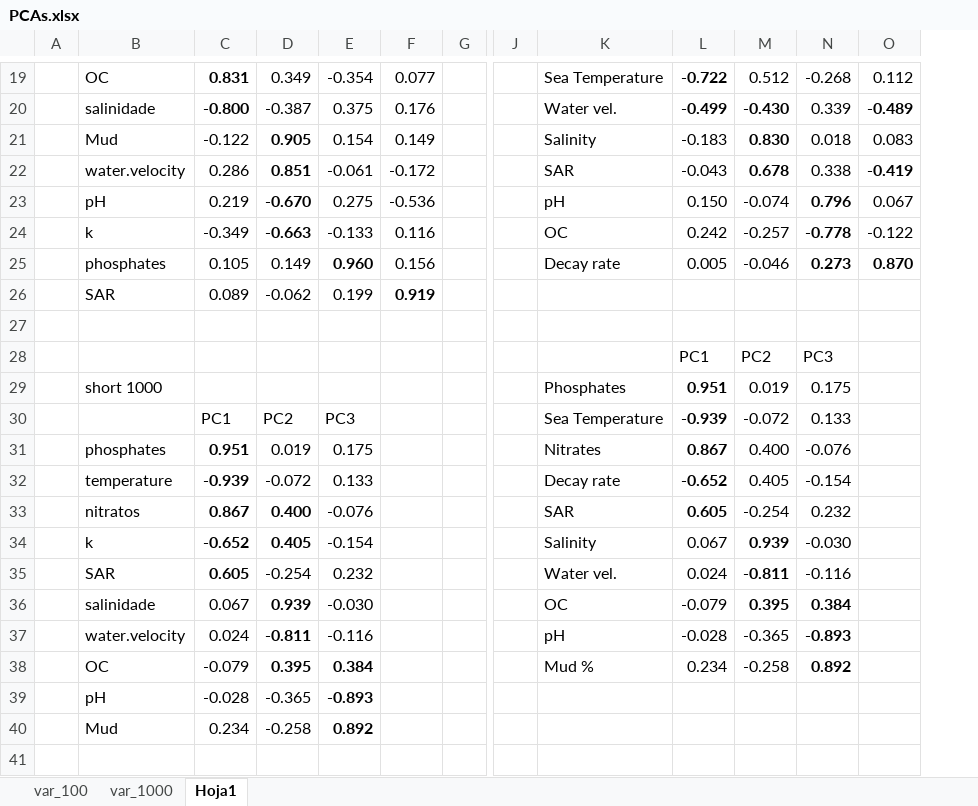
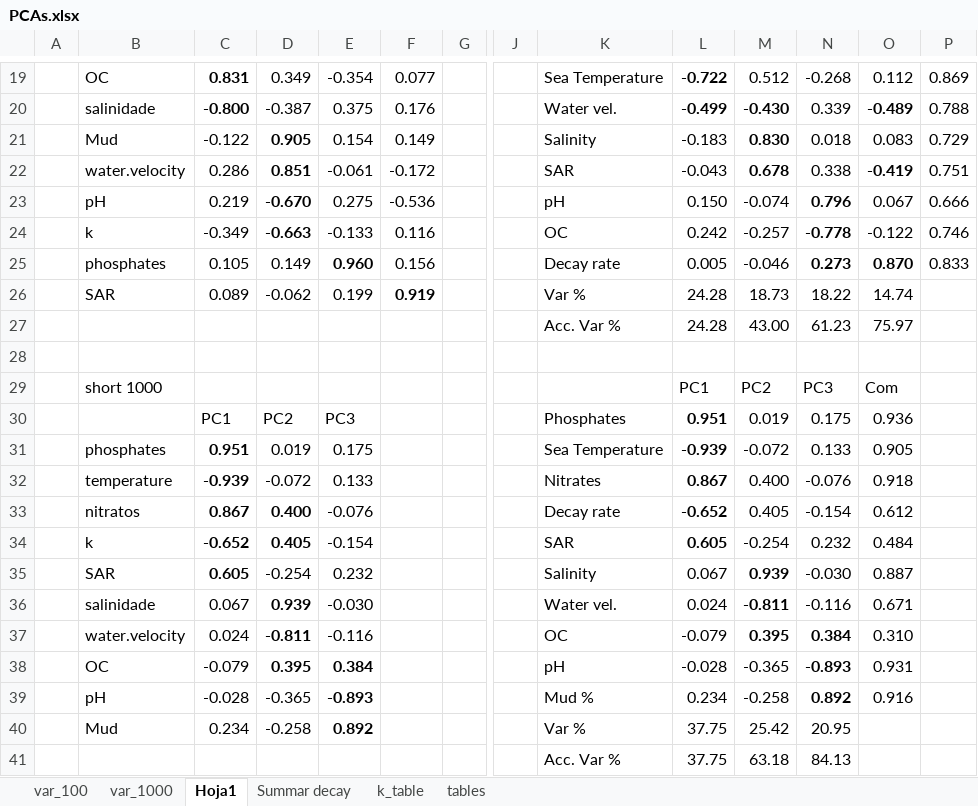
Before and after one commit to NPJuncal/SOC_Decay, an Excel workbook: Decay2023/PCAs.xlsx, sheet Hoja1, drawn as a sheet; only a part is shown, gaps mark what is left out; values as stored, in another font and other column widths than the file's, no borders; removed rows and columns are numbered as before the commit, all else as after; rows hold the shown columns only; the diff names each change by its address in the sheet, - before the commit and + after, or states it on an @@ line.

```diff
--- a/Decay2023/PCAs.xlsx (sheet Hoja1)
+++ b/Decay2023/PCAs.xlsx (sheet Hoja1)
+sheet tab: Summar decay
+sheet tab: k_table
+sheet tab: tables
+column P, rows 19-25: 0.869 | 0.788 | 0.729 | 0.751 | 0.666 | 0.746 | 0.833
-K26: (empty)
+K26: Var %
-L26: (empty)
+L26: 24.28
-M26: (empty)
+M26: 18.73
-N26: (empty)
+N26: 18.22
-O26: (empty)
+O26: 14.74
+row 27:  |  |  |  |  |  |  |  | Acc. Var % | 24.28 | 43.00 | 61.23 | 75.97
-B29: (empty)
+B29: short 1000
-O29: (empty)
+O29: Com
-row 29:  | short 1000 |  |  |  |  |  |  | Phosphates | 0.951 | 0.019 | 0.175
-row 30:  |  | PC1 | PC2 | PC3 |  |  |  | Sea Temperature | -0.939 | -0.072 | 0.133
-row 31:  | phosphates | 0.951 | 0.019 | 0.175 |  |  |  | Nitrates | 0.867 | 0.400 | -0.076
-row 32:  | temperature | -0.939 | -0.072 | 0.133 |  |  |  | Decay rate | -0.652 | 0.405 | -0.154
-row 33:  | nitratos | 0.867 | 0.400 | -0.076 |  |  |  | SAR | 0.605 | -0.254 | 0.232
-row 34:  | k | -0.652 | 0.405 | -0.154 |  |  |  | Salinity | 0.067 | 0.939 | -0.030
-row 35:  | SAR | 0.605 | -0.254 | 0.232 |  |  |  | Water vel. | 0.024 | -0.811 | -0.116
-row 36:  | salinidade | 0.067 | 0.939 | -0.030 |  |  |  | OC | -0.079 | 0.395 | 0.384
-row 37:  | water.velocity | 0.024 | -0.811 | -0.116 |  |  |  | pH | -0.028 | -0.365 | -0.893
-row 38:  | OC | -0.079 | 0.395 | 0.384 |  |  |  | Mud % | 0.234 | -0.258 | 0.892
-row 39:  | pH | -0.028 | -0.365 | -0.893
-row 40:  | Mud | 0.234 | -0.258 | 0.892
+row 30:  |  | PC1 | PC2 | PC3 |  |  |  | Phosphates | 0.951 | 0.019 | 0.175 | 0.936
+row 31:  | phosphates | 0.951 | 0.019 | 0.175 |  |  |  | Sea Temperature | -0.939 | -0.072 | 0.133 | 0.905
+row 32:  | temperature | -0.939 | -0.072 | 0.133 |  |  |  | Nitrates | 0.867 | 0.400 | -0.076 | 0.918
+row 33:  | nitratos | 0.867 | 0.400 | -0.076 |  |  |  | Decay rate | -0.652 | 0.405 | -0.154 | 0.612
+row 34:  | k | -0.652 | 0.405 | -0.154 |  |  |  | SAR | 0.605 | -0.254 | 0.232 | 0.484
+row 35:  | SAR | 0.605 | -0.254 | 0.232 |  |  |  | Salinity | 0.067 | 0.939 | -0.030 | 0.887
+row 36:  | salinidade | 0.067 | 0.939 | -0.030 |  |  |  | Water vel. | 0.024 | -0.811 | -0.116 | 0.671
+row 37:  | water.velocity | 0.024 | -0.811 | -0.116 |  |  |  | OC | -0.079 | 0.395 | 0.384 | 0.310
+row 38:  | OC | -0.079 | 0.395 | 0.384 |  |  |  | pH | -0.028 | -0.365 | -0.893 | 0.931
+row 39:  | pH | -0.028 | -0.365 | -0.893 |  |  |  | Mud % | 0.234 | -0.258 | 0.892 | 0.916
+row 40:  | Mud | 0.234 | -0.258 | 0.892 |  |  |  | Var % | 37.75 | 25.42 | 20.95
+row 41:  |  |  |  |  |  |  |  | Acc. Var % | 37.75 | 63.18 | 84.13
```
Also changed, not shown: sheet var_1000, sheet var_100, formulas that keep their value, 12 other files.
